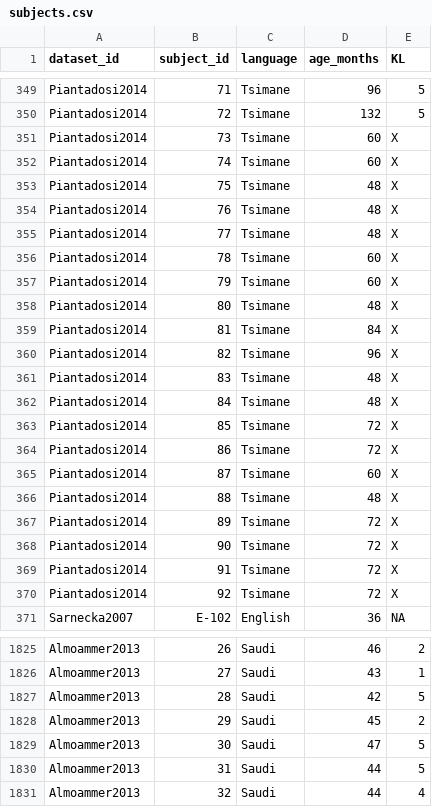
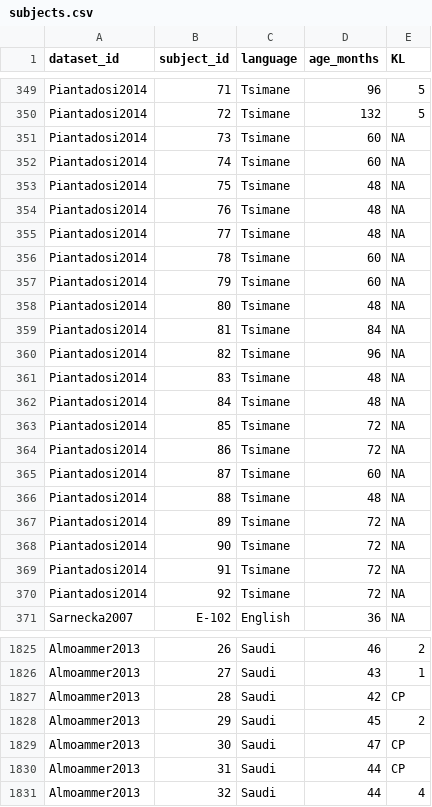
Before and after one commit to langcog/give-n-browser, a CSV file: data/processed-data/subjects.csv, drawn as a sheet; only a part is shown, gaps mark what is left out; the diff covers the shown part only.

```diff
--- a/data/processed-data/subjects.csv
+++ b/data/processed-data/subjects.csv
@@ -350,22 +350,22 @@ Piantadosi2014,71,Tsimane,96,5
 Piantadosi2014,72,Tsimane,132,5
-Piantadosi2014,73,Tsimane,60,X
-Piantadosi2014,74,Tsimane,60,X
-Piantadosi2014,75,Tsimane,48,X
-Piantadosi2014,76,Tsimane,48,X
-Piantadosi2014,77,Tsimane,48,X
-Piantadosi2014,78,Tsimane,60,X
-Piantadosi2014,79,Tsimane,60,X
-Piantadosi2014,80,Tsimane,48,X
-Piantadosi2014,81,Tsimane,84,X
-Piantadosi2014,82,Tsimane,96,X
-Piantadosi2014,83,Tsimane,48,X
-Piantadosi2014,84,Tsimane,48,X
-Piantadosi2014,85,Tsimane,72,X
-Piantadosi2014,86,Tsimane,72,X
-Piantadosi2014,87,Tsimane,60,X
-Piantadosi2014,88,Tsimane,48,X
-Piantadosi2014,89,Tsimane,72,X
-Piantadosi2014,90,Tsimane,72,X
-Piantadosi2014,91,Tsimane,72,X
-Piantadosi2014,92,Tsimane,72,X
+Piantadosi2014,73,Tsimane,60,NA
+Piantadosi2014,74,Tsimane,60,NA
+Piantadosi2014,75,Tsimane,48,NA
+Piantadosi2014,76,Tsimane,48,NA
+Piantadosi2014,77,Tsimane,48,NA
+Piantadosi2014,78,Tsimane,60,NA
+Piantadosi2014,79,Tsimane,60,NA
+Piantadosi2014,80,Tsimane,48,NA
+Piantadosi2014,81,Tsimane,84,NA
+Piantadosi2014,82,Tsimane,96,NA
+Piantadosi2014,83,Tsimane,48,NA
+Piantadosi2014,84,Tsimane,48,NA
+Piantadosi2014,85,Tsimane,72,NA
+Piantadosi2014,86,Tsimane,72,NA
+Piantadosi2014,87,Tsimane,60,NA
+Piantadosi2014,88,Tsimane,48,NA
+Piantadosi2014,89,Tsimane,72,NA
+Piantadosi2014,90,Tsimane,72,NA
+Piantadosi2014,91,Tsimane,72,NA
+Piantadosi2014,92,Tsimane,72,NA
 Sarnecka2007,E-102,English,36,NA
@@ -1826,6 +1826,6 @@ Almoammer2013,26,Saudi,46,2
 Almoammer2013,27,Saudi,43,1
-Almoammer2013,28,Saudi,42,5
+Almoammer2013,28,Saudi,42,CP
 Almoammer2013,29,Saudi,45,2
-Almoammer2013,30,Saudi,47,5
-Almoammer2013,31,Saudi,44,5
+Almoammer2013,30,Saudi,47,CP
+Almoammer2013,31,Saudi,44,CP
 Almoammer2013,32,Saudi,44,4
```
Also changed, not shown: 170 edited cells elsewhere in this file, 4 other files.
